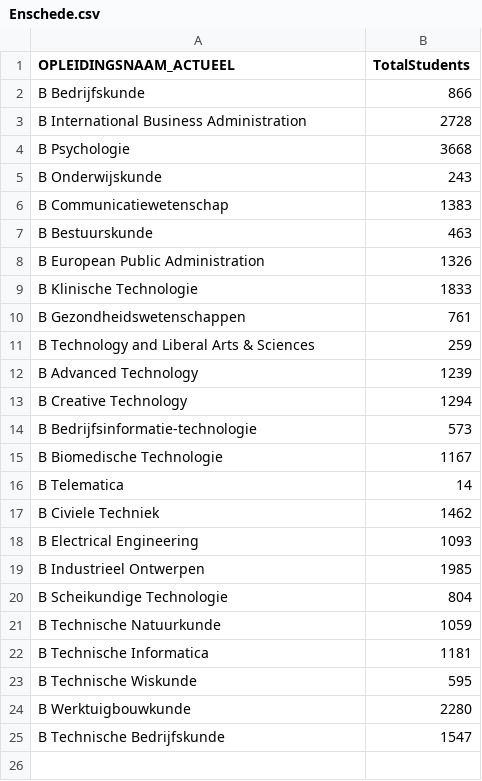
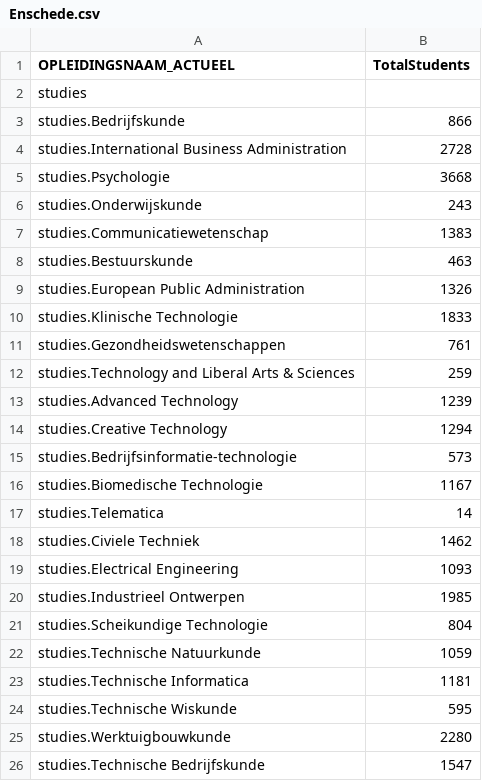
Before and after one commit to FlorianFFF/FlorianFFF.github.io, a CSV file: Universiteiten/Enschede.csv, drawn as a sheet.

Commit message:
University data added

```diff
--- a/Universiteiten/Enschede.csv
+++ b/Universiteiten/Enschede.csv
@@ -1,25 +1,26 @@
 OPLEIDINGSNAAM_ACTUEEL,TotalStudents
-B Bedrijfskunde,866
-B International Business Administration,2728
-B Psychologie,3668
-B Onderwijskunde,243
-B Communicatiewetenschap,1383
-B Bestuurskunde,463
-B European Public Administration,1326
-B Klinische Technologie,1833
-B Gezondheidswetenschappen,761
-B Technology and Liberal Arts & Sciences,259
-B Advanced Technology,1239
-B Creative Technology,1294
-B Bedrijfsinformatie-technologie,573
-B Biomedische Technologie,1167
-B Telematica,14
-B Civiele Techniek,1462
-B Electrical Engineering,1093
-B Industrieel Ontwerpen,1985
-B Scheikundige Technologie,804
-B Technische Natuurkunde,1059
-B Technische Informatica,1181
-B Technische Wiskunde,595
-B Werktuigbouwkunde,2280
-B Technische Bedrijfskunde,1547
+studies,
+studies.Bedrijfskunde,866
+studies.International Business Administration,2728
+studies.Psychologie,3668
+studies.Onderwijskunde,243
+studies.Communicatiewetenschap,1383
+studies.Bestuurskunde,463
+studies.European Public Administration,1326
+studies.Klinische Technologie,1833
+studies.Gezondheidswetenschappen,761
+studies.Technology and Liberal Arts & Sciences,259
+studies.Advanced Technology,1239
+studies.Creative Technology,1294
+studies.Bedrijfsinformatie-technologie,573
+studies.Biomedische Technologie,1167
+studies.Telematica,14
+studies.Civiele Techniek,1462
+studies.Electrical Engineering,1093
+studies.Industrieel Ontwerpen,1985
+studies.Scheikundige Technologie,804
+studies.Technische Natuurkunde,1059
+studies.Technische Informatica,1181
+studies.Technische Wiskunde,595
+studies.Werktuigbouwkunde,2280
+studies.Technische Bedrijfskunde,1547
```
